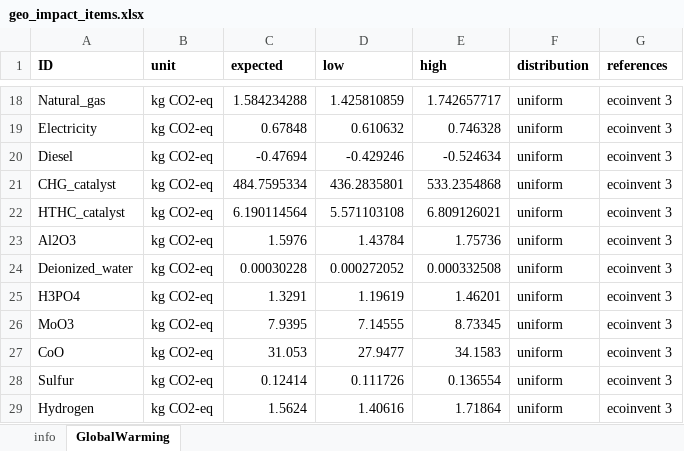
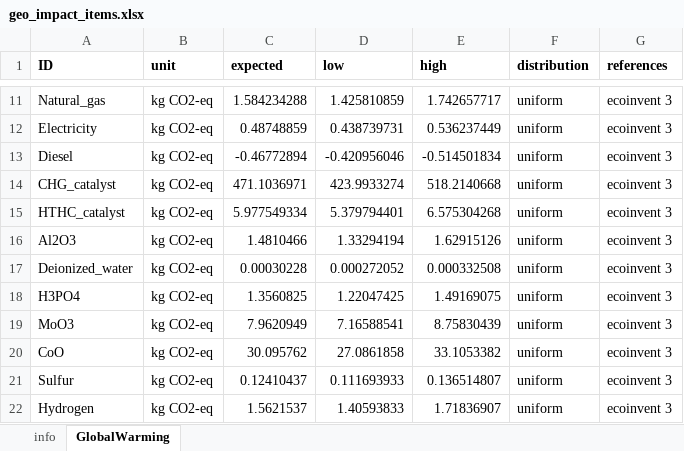
Before and after one commit to QSD-Group/EXPOsan, an Excel workbook: exposan/htl/data/geo_impact_items.xlsx, sheet GlobalWarming, drawn as a sheet; only a part is shown, gaps mark what is left out; values as stored, in another font and other column widths than the file's, no borders; addresses are those after the commit; the diff covers the shown part only; the diff names each change by its address in the sheet, - before the commit and + after, or states it on an @@ line.

```diff
--- a/exposan/htl/data/geo_impact_items.xlsx (sheet GlobalWarming)
+++ b/exposan/htl/data/geo_impact_items.xlsx (sheet GlobalWarming)
-C12 (expected): 0.67848
+C12 (expected): 0.48748859
-D12 (low): 0.610632
+D12 (low): 0.438739731
-E12 (high): 0.746328
+E12 (high): 0.536237449
-C13 (expected): -0.47694
+C13 (expected): -0.46772894
-D13 (low): -0.429246
+D13 (low): -0.420956046
-E13 (high): -0.524634
+E13 (high): -0.514501834
-C14 (expected): 484.7595334
+C14 (expected): 471.1036971
-D14 (low): 436.2835801
+D14 (low): 423.9933274
-E14 (high): 533.2354868
+E14 (high): 518.2140668
-C15 (expected): 6.190114564
+C15 (expected): 5.977549334
-D15 (low): 5.571103108
+D15 (low): 5.379794401
-E15 (high): 6.809126021
+E15 (high): 6.575304268
-C16 (expected): 1.5976
+C16 (expected): 1.4810466
-D16 (low): 1.43784
+D16 (low): 1.33294194
-E16 (high): 1.75736
+E16 (high): 1.62915126
-C18 (expected): 1.3291
+C18 (expected): 1.3560825
-D18 (low): 1.19619
+D18 (low): 1.22047425
-E18 (high): 1.46201
+E18 (high): 1.49169075
-C19 (expected): 7.9395
+C19 (expected): 7.9620949
-D19 (low): 7.14555
+D19 (low): 7.16588541
-E19 (high): 8.73345
+E19 (high): 8.75830439
-C20 (expected): 31.053
+C20 (expected): 30.095762
-D20 (low): 27.9477
+D20 (low): 27.0861858
-E20 (high): 34.1583
+E20 (high): 33.1053382
-C21 (expected): 0.12414
+C21 (expected): 0.12410437
-D21 (low): 0.111726
+D21 (low): 0.111693933
-E21 (high): 0.136554
+E21 (high): 0.136514807
-C22 (expected): 1.5624
+C22 (expected): 1.5621537
-D22 (low): 1.40616
+D22 (low): 1.40593833
-E22 (high): 1.71864
+E22 (high): 1.71836907
```
Also changed, not shown: 7 removed rows and 54 edited cells elsewhere in this sheet, sheet info, formulas that keep their value, 1 other file.
